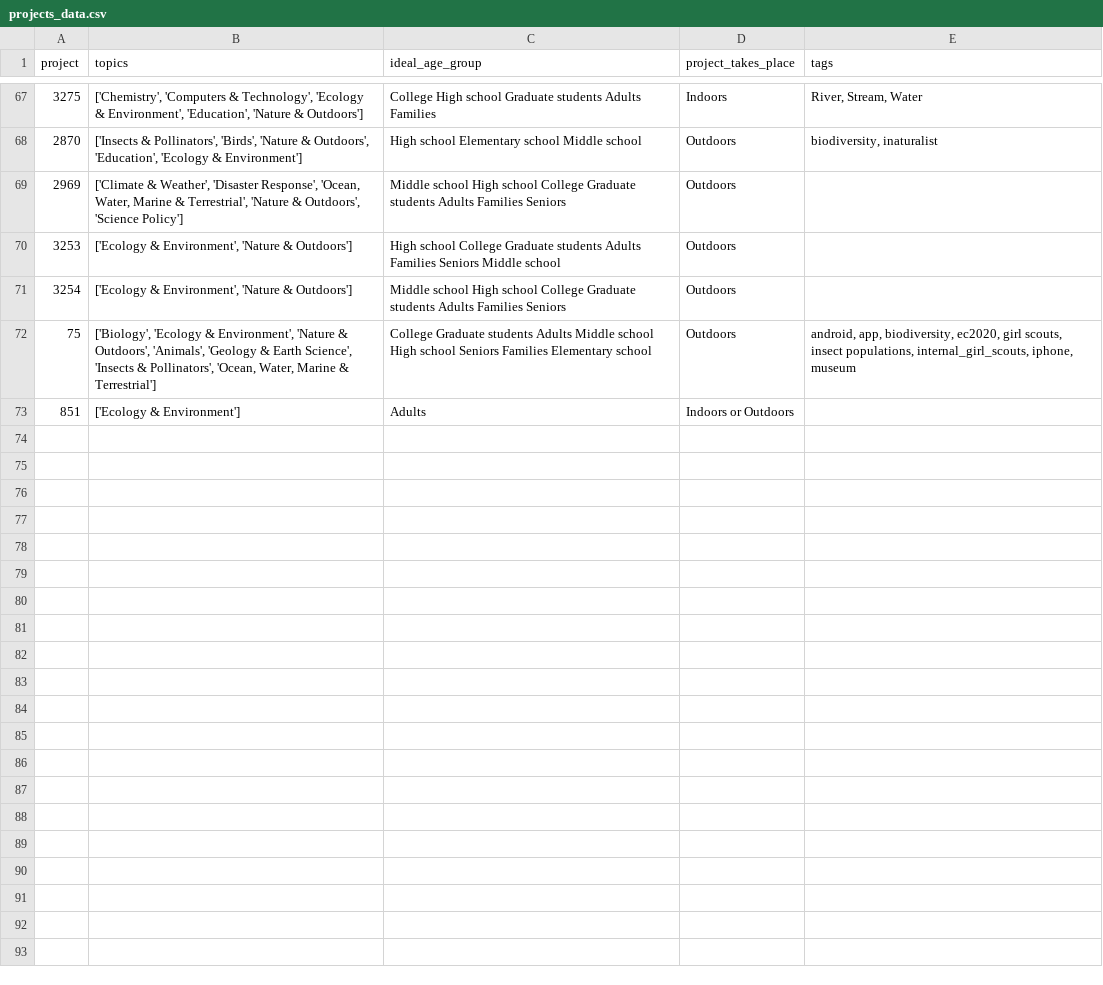
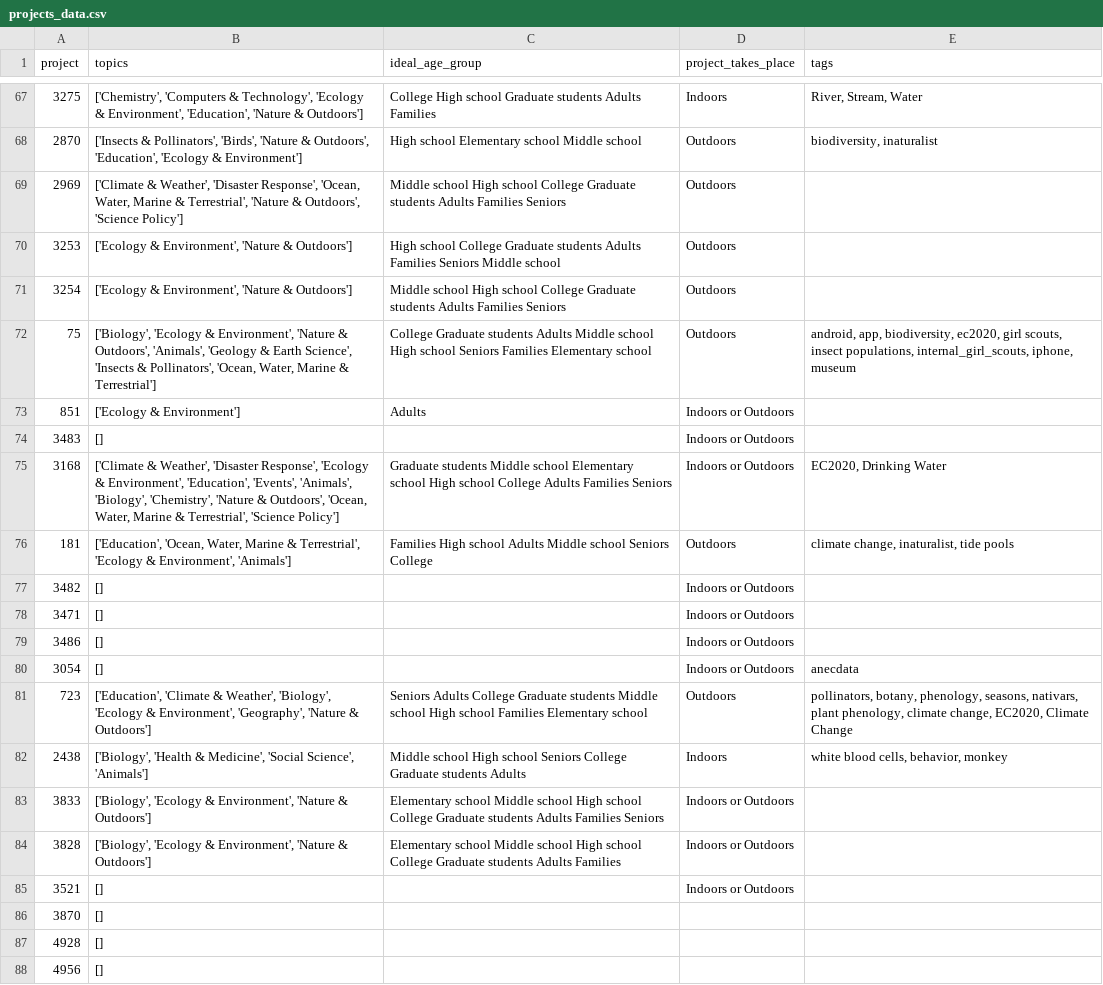
Before and after one commit to NaamaDayan/Scistarter-Recommendation-Algorithms, a CSV file: projects_data.csv, drawn as a sheet; only a part is shown, gaps mark what is left out.

```diff
--- a/projects_data.csv
+++ b/projects_data.csv
@@ -73 +73,16 @@ project,topics,ideal_age_group,project_takes_place,tags
 851,['Ecology & Environment'],Adults,Indoors or Outdoors,
+3483,[],,Indoors or Outdoors,
+3168,"['Climate & Weather', 'Disaster Response', 'Ecology & Environment', 'Education', 'Events', 'Animals', 'Biology', 'Chemistry', 'Nature & Outdoors', 'Ocean, Water, Marine & Terrestrial', 'Science Policy']",Graduate students Middle school  Elementary school  High school  College Adults Families Seniors,Indoors or Outdoors,"EC2020, Drinking Water"
+181,"['Education', 'Ocean, Water, Marine & Terrestrial', 'Ecology & Environment', 'Animals']",Families High school  Adults Middle school  Seniors College,Outdoors,"climate change, inaturalist, tide pools"
+3482,[],,Indoors or Outdoors,
+3471,[],,Indoors or Outdoors,
+3486,[],,Indoors or Outdoors,
+3054,[],,Indoors or Outdoors,anecdata
+723,"['Education', 'Climate & Weather', 'Biology', 'Ecology & Environment', 'Geography', 'Nature & Outdoors']",Seniors Adults College Graduate students Middle school  High school  Families Elementary school ,Outdoors,"pollinators, botany, phenology, seasons, nativars, plant phenology, climate change, EC2020, Climate Change"
+2438,"['Biology', 'Health & Medicine', 'Social Science', 'Animals']",Middle school  High school  Seniors College Graduate students Adults,Indoors,"white blood cells, behavior, monkey"
+3833,"['Biology', 'Ecology & Environment', 'Nature & Outdoors']",Elementary school  Middle school  High school  College Graduate students Adults Families Seniors,Indoors or Outdoors,
+3828,"['Biology', 'Ecology & Environment', 'Nature & Outdoors']",Elementary school  Middle school  High school  College Graduate students Adults Families,Indoors or Outdoors,
+3521,[],,Indoors or Outdoors,
+3870,[],,,
+4928,[],,,
+4956,[],,,
```
Also changed, not shown: projects_info.csv, 12 other files.
